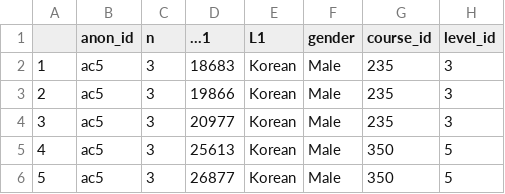
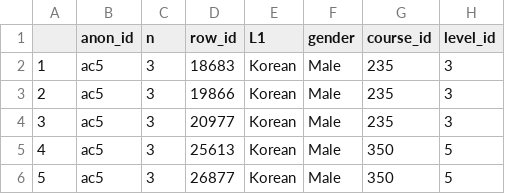
Before and after one commit to Data-Sci-2021/L2-Prosody-Analysis, a CSV file: korean_monologues_lv13.csv, drawn as a sheet; only a part is shown; the diff names each change by its address in the sheet, - before the commit and + after, or states it on an @@ line.

Commit message:
modified korean_monologues_lv13.csv

```diff
--- a/korean_monologues_lv13.csv
+++ b/korean_monologues_lv13.csv
-D1: ...1
+D1: row_id
```
